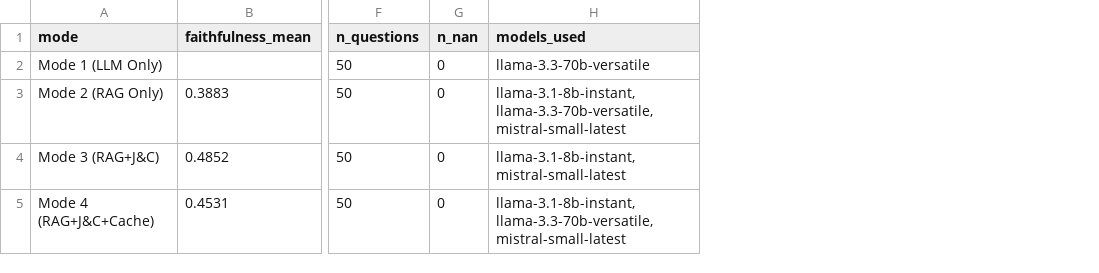
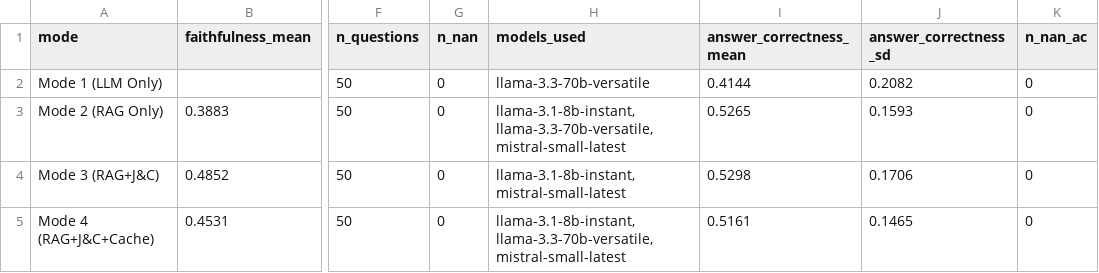
Before and after one commit to ArasyH/final-project-agentic-ai-2026, a CSV file: app/data/ragas_results_per_mode.csv, drawn as a sheet; only a part is shown, gaps mark what is left out; the diff names each change by its address in the sheet, - before the commit and + after, or states it on an @@ line.

```diff
--- a/app/data/ragas_results_per_mode.csv
+++ b/app/data/ragas_results_per_mode.csv
+column I (answer_correctness_mean), rows 2-5: 0.4144 | 0.5265 | 0.5298 | 0.5161
+column J (answer_correctness_sd), rows 2-5: 0.2082 | 0.1593 | 0.1706 | 0.1465
+column K (n_nan_ac), rows 2-5: all 0
```
Also changed, not shown: 13 other files.
